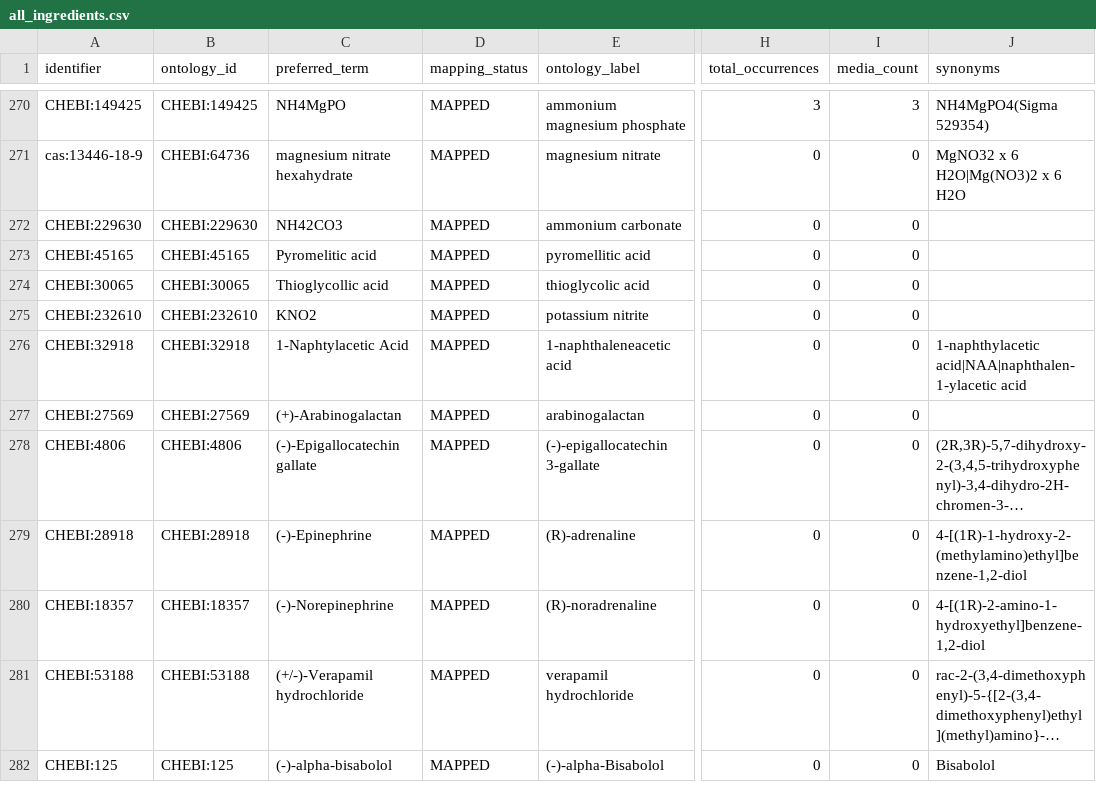
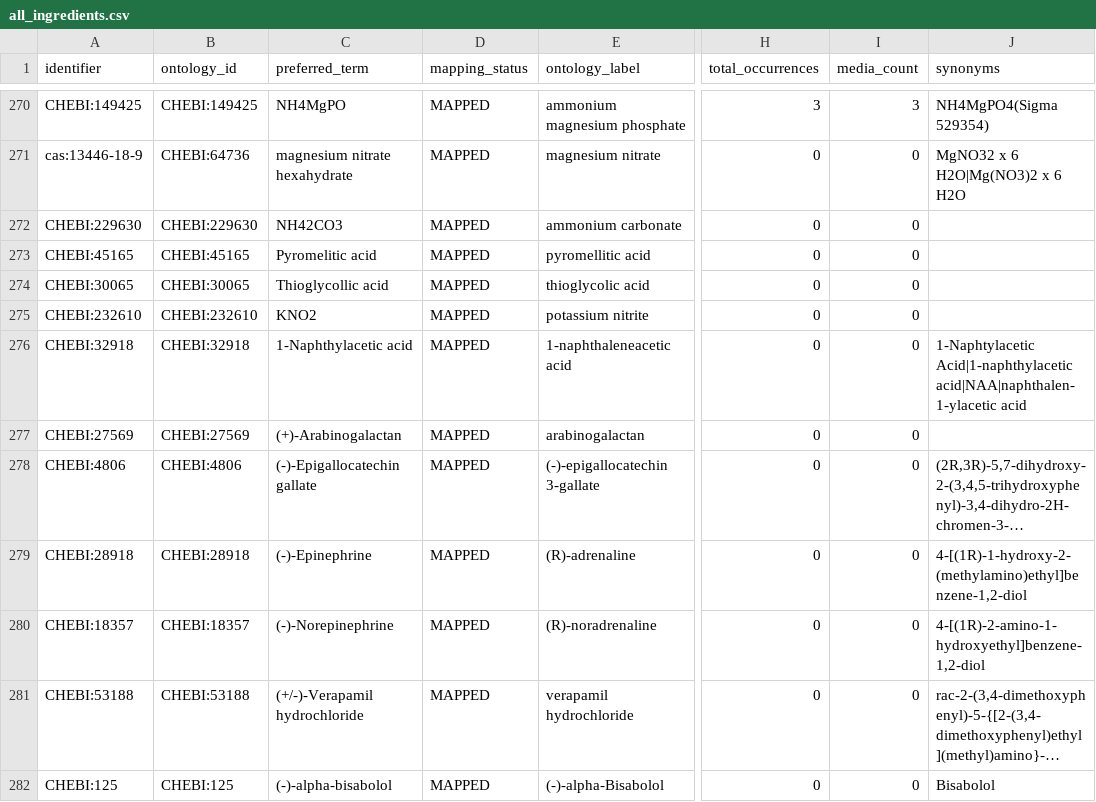
Before and after one commit to CultureBotAI/MediaIngredientMech, a CSV file: docs/data/all_ingredients.csv, drawn as a sheet; only a part is shown, gaps mark what is left out; long unchanged cells end in …; the diff names each change by its address in the sheet, - before the commit and + after, or states it on an @@ line.

```diff
--- a/docs/data/all_ingredients.csv
+++ b/docs/data/all_ingredients.csv
-C276 (preferred_term): 1-Naphtylacetic Acid
+C276 (preferred_term): 1-Naphthylacetic acid
-J276 (synonyms): 1-naphthylacetic acid|NAA|naphthalen-1-ylacetic acid
+J276 (synonyms): 1-Naphtylacetic Acid|1-naphthylacetic acid|NAA|naphthalen-1-ylacetic acid
```
Also changed, not shown: data/curated/all_ingredients_index.csv, data/curated/mapped_ingredients_index.csv, 18 other files.
